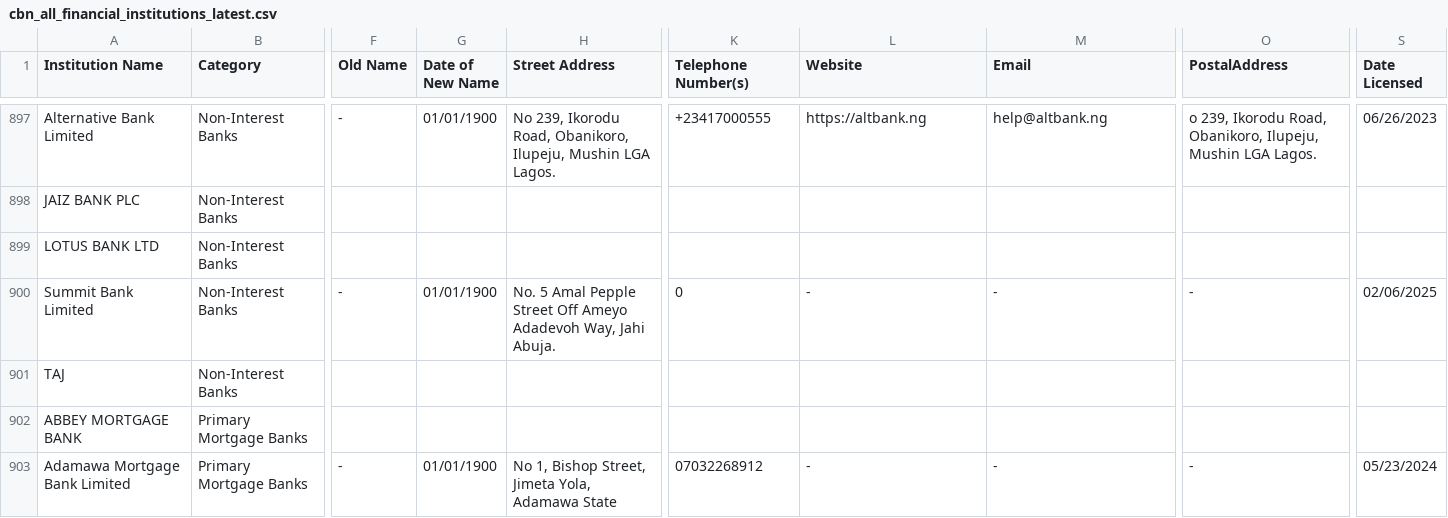
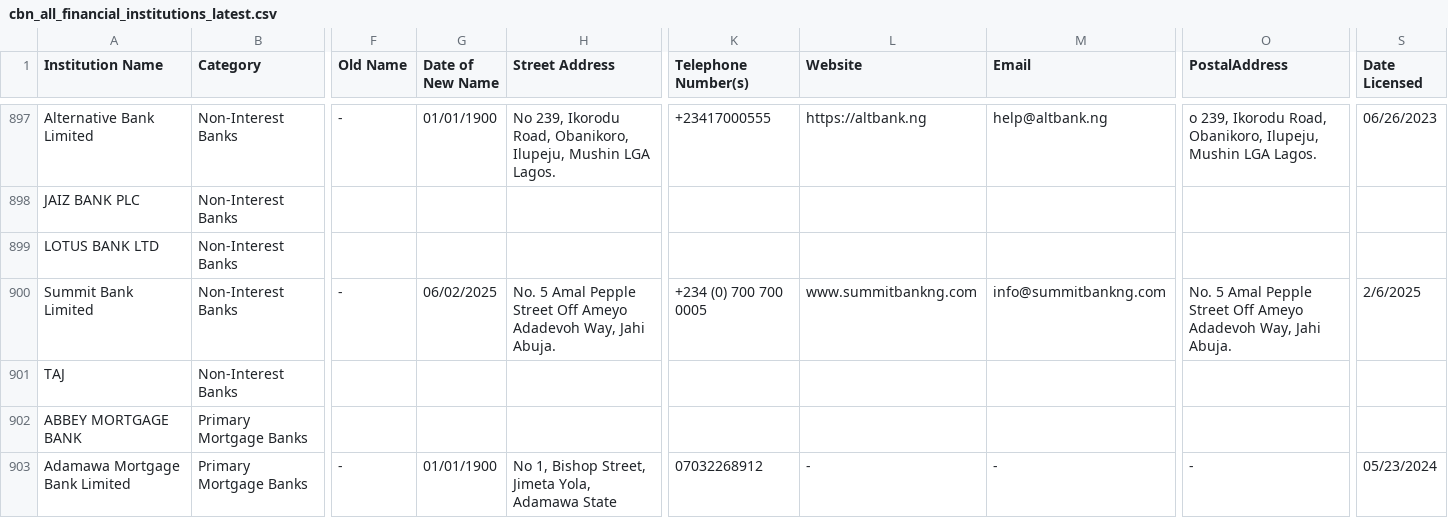
Before and after one commit to Justfja/cbn-financial-institutions, a CSV file: data/cbn_data/cbn_all_financial_institutions_latest.csv, drawn as a sheet; only a part is shown, gaps mark what is left out; the diff names each change by its address in the sheet, - before the commit and + after, or states it on an @@ line.

```diff
--- a/data/cbn_data/cbn_all_financial_institutions_latest.csv
+++ b/data/cbn_data/cbn_all_financial_institutions_latest.csv
-G900 (Date of New Name): 01/01/1900
+G900 (Date of New Name): 06/02/2025
-K900 (Telephone Number(s)): 0
+K900 (Telephone Number(s)): +234 (0) 700 700 0005
-L900 (Website): -
+L900 (Website): www.summitbankng.com
-M900 (Email): -
+M900 (Email): info@summitbankng.com
-O900 (PostalAddress): -
+O900 (PostalAddress): No. 5 Amal Pepple Street Off Ameyo Adadevoh Way, Jahi Abuja.
-S900 (Date Licensed): 02/06/2025
+S900 (Date Licensed): 2/6/2025
```
Also changed, not shown: data/cbn_data/cbn_non-interest_banks.csv, 3 other files.
